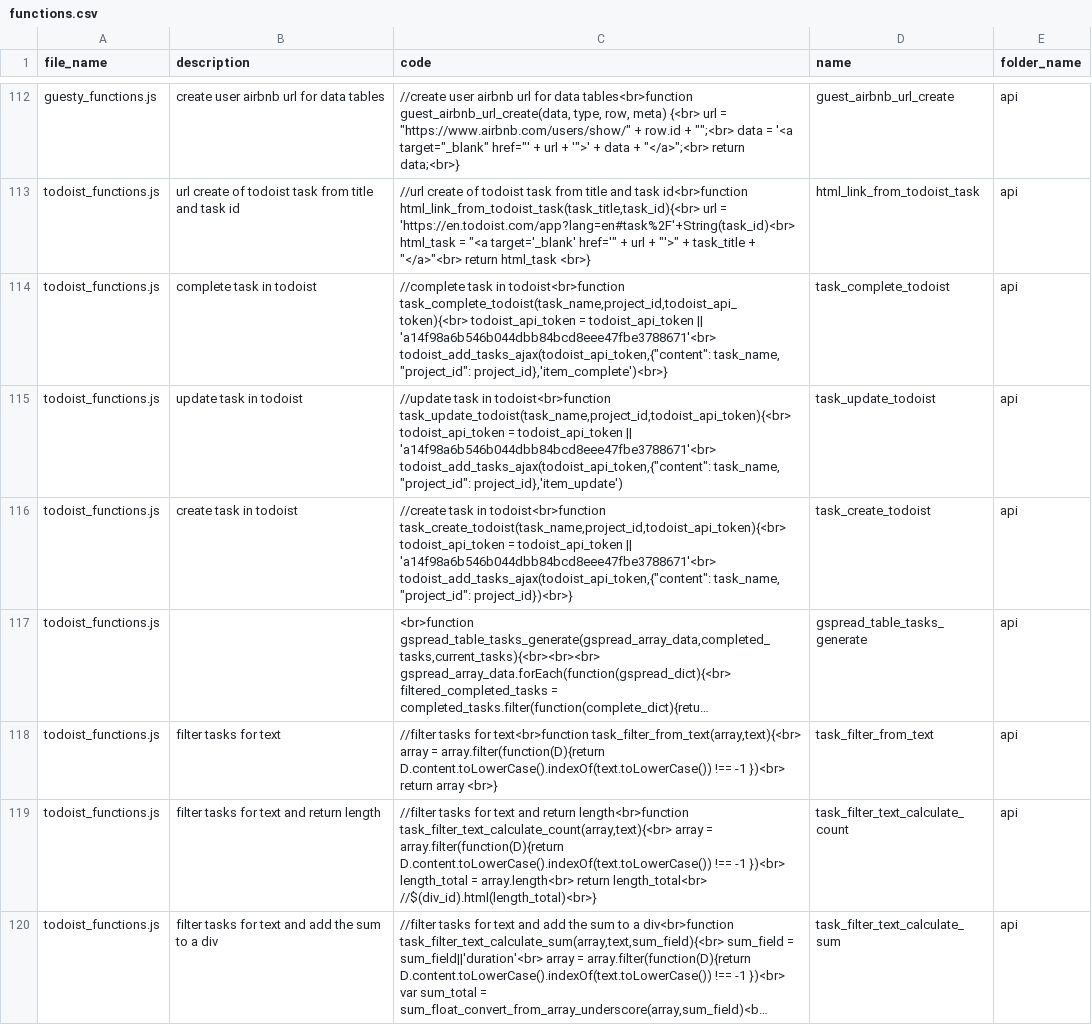
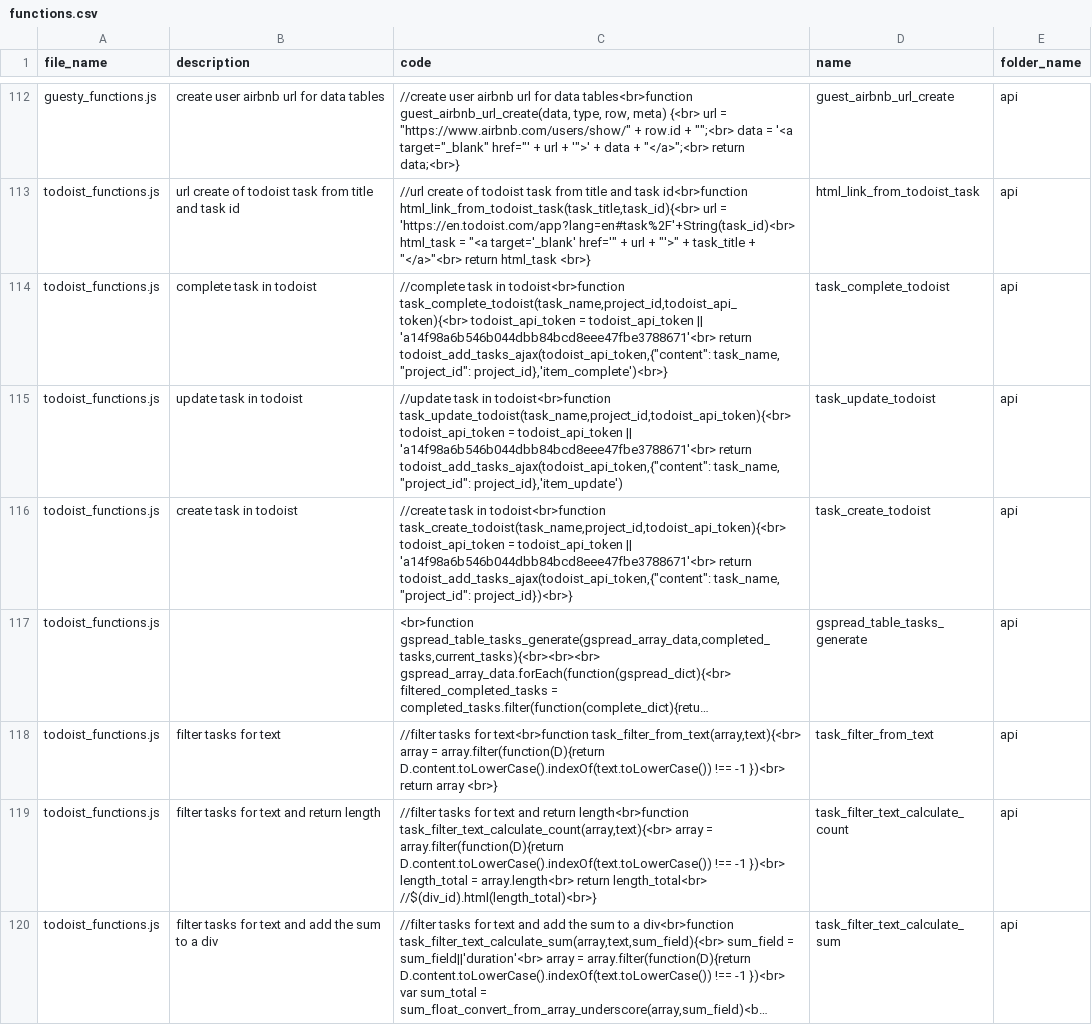
Before and after one commit to ChrisCruze/jutility, a CSV file: functions.csv, drawn as a sheet; only a part is shown, gaps mark what is left out; long unchanged cells end in …; the diff names each change by its address in the sheet, - before the commit and + after, or states it on an @@ line.

Commit message:
updated todoist functions

```diff
--- a/functions.csv
+++ b/functions.csv
-C114 (code): …|| 'a14f98a6b546b044dbb84bcd8eee47fbe3788671'<br> todoist_add_tasks_ajax(todoist_api_token,{"content": task_name,…
+C114 (code): …|| 'a14f98a6b546b044dbb84bcd8eee47fbe3788671'<br> return todoist_add_tasks_ajax(todoist_api_token,{"content": task_name,…
-C115 (code): …|| 'a14f98a6b546b044dbb84bcd8eee47fbe3788671'<br> todoist_add_tasks_ajax(todoist_api_token,{"content": task_name,…
+C115 (code): …|| 'a14f98a6b546b044dbb84bcd8eee47fbe3788671'<br> return todoist_add_tasks_ajax(todoist_api_token,{"content": task_name,…
-C116 (code): …|| 'a14f98a6b546b044dbb84bcd8eee47fbe3788671'<br> todoist_add_tasks_ajax(todoist_api_token,{"content": task_name,…
+C116 (code): …|| 'a14f98a6b546b044dbb84bcd8eee47fbe3788671'<br> return todoist_add_tasks_ajax(todoist_api_token,{"content": task_name,…
```
Also changed, not shown: 1 other file.
